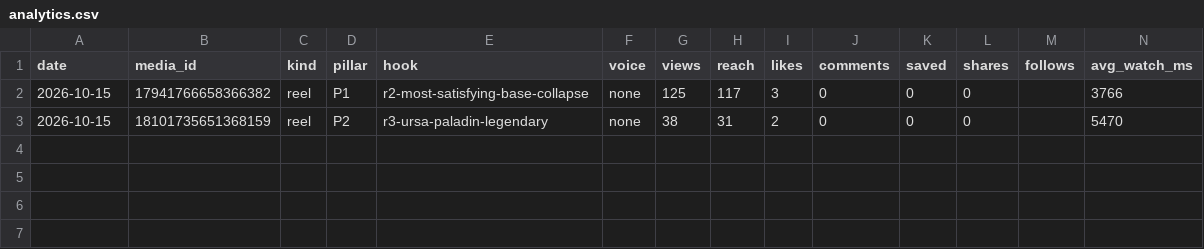
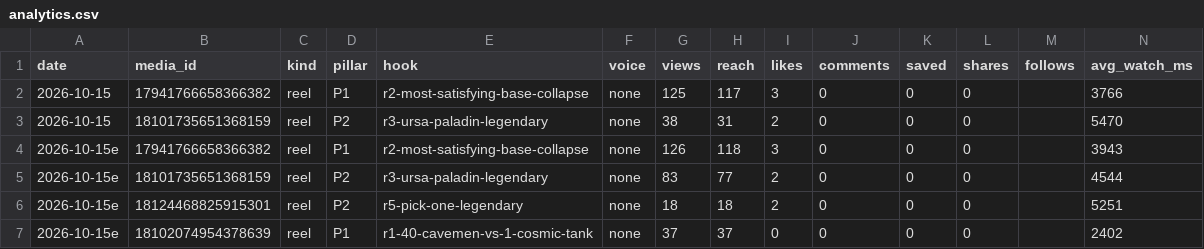
Before and after one commit to SimNyborg/ageborn, a CSV file: state/analytics.csv, drawn as a sheet; the diff names each change by its address in the sheet, - before the commit and + after, or states it on an @@ line.

```diff
--- a/state/analytics.csv
+++ b/state/analytics.csv
+row 4: 2026-10-15e | 17941766658366382 | reel | P1 | r2-most-satisfying-base-collapse | none | 126 | 118 | 3 | 0 | 0 | 0 |  | 3943
+row 5: 2026-10-15e | 18101735651368159 | reel | P2 | r3-ursa-paladin-legendary | none | 83 | 77 | 2 | 0 | 0 | 0 |  | 4544
+row 6: 2026-10-15e | 18124468825915301 | reel | P2 | r5-pick-one-legendary | none | 18 | 18 | 2 | 0 | 0 | 0 |  | 5251
+row 7: 2026-10-15e | 18102074954378639 | reel | P1 | r1-40-cavemen-vs-1-cosmic-tank | none | 37 | 37 | 0 | 0 | 0 | 0 |  | 2402
```
